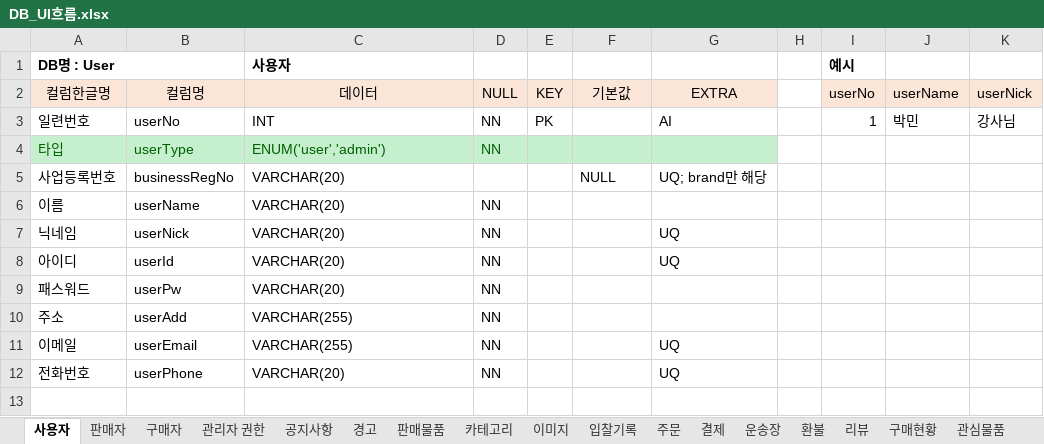
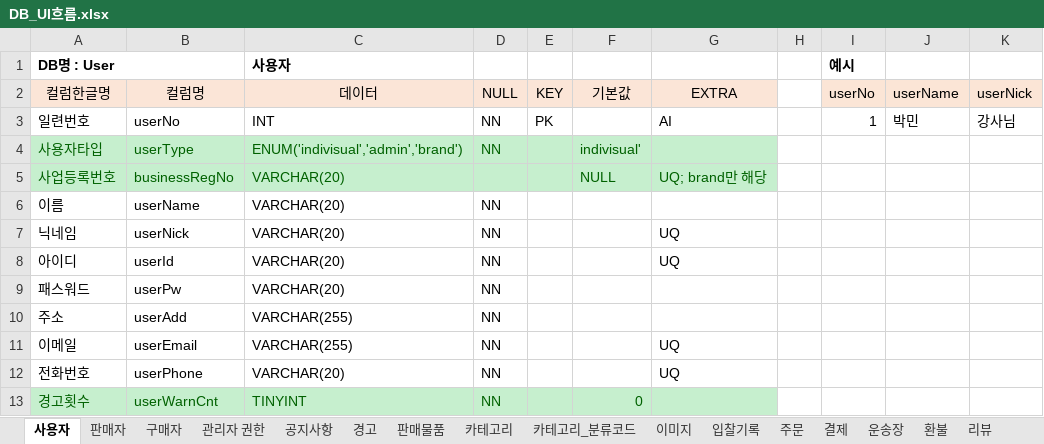
Before and after one commit to RI4RU/my-study, an Excel workbook: _Project/_ProjectF/엑셀파일/DB/DB_UI흐름.xlsx, sheet 사용자, drawn as a sheet; only a part is shown; values as stored, in another font and other column widths than the file's, no borders; rows hold the shown columns only; the diff names each change by its address in the sheet, - before the commit and + after, or states it on an @@ line.

```diff
--- a/_Project/_ProjectF/엑셀파일/DB/DB_UI흐름.xlsx (sheet 사용자)
+++ b/_Project/_ProjectF/엑셀파일/DB/DB_UI흐름.xlsx (sheet 사용자)
+sheet tab: 카테고리_분류코드
-A4 (DB명 : User): 타입
+A4 (DB명 : User): 사용자타입
-C4 (사용자): ENUM('user','admin')
+C4 (사용자): ENUM('indivisual','admin','brand')
-F4: (empty)
+F4: indivisual'
-A5:G5 fill: none
+A5:G5 fill: #C6EFCE
-A5:C5 text colour: black
+A5:C5 text colour: #006100
-F5:G5 text colour: black
+F5:G5 text colour: #006100
+row 13: 경고횟수 | userWarnCnt | TINYINT | NN |  | 0
```
Also changed, not shown: sheet 환불, sheet 경고, sheet 결제, sheet 카테고리, sheet 채팅 메시지, sheet 구매자, 10 more sheets, 5 other files.
